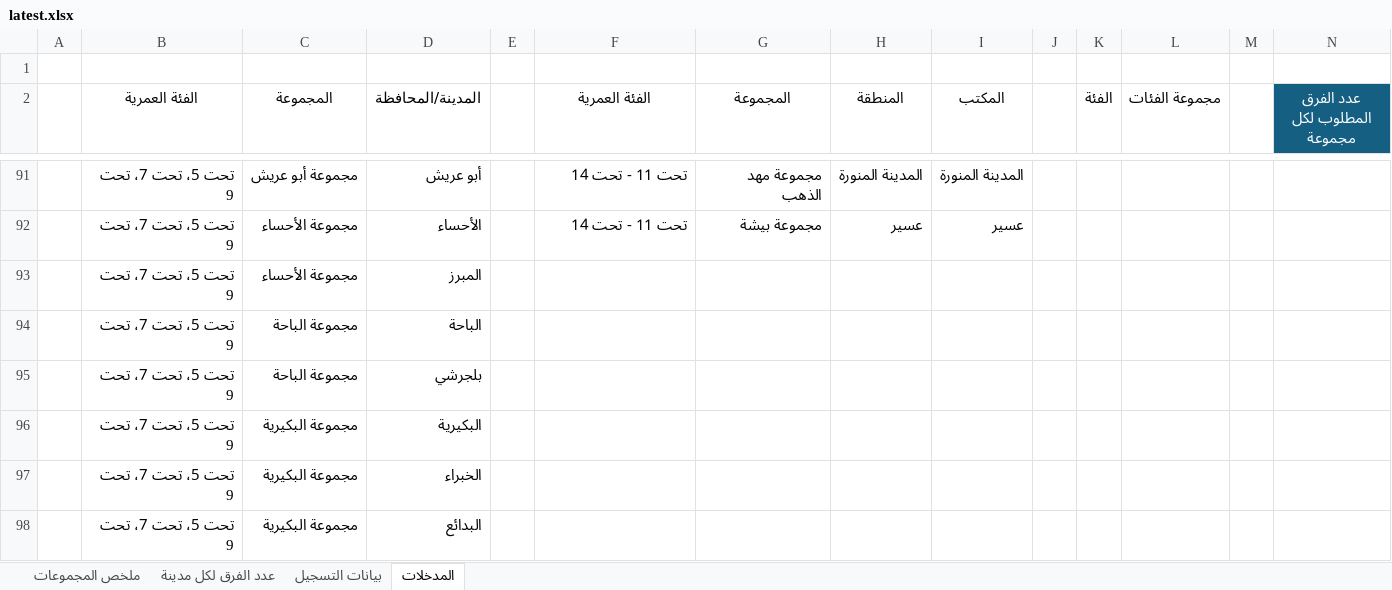
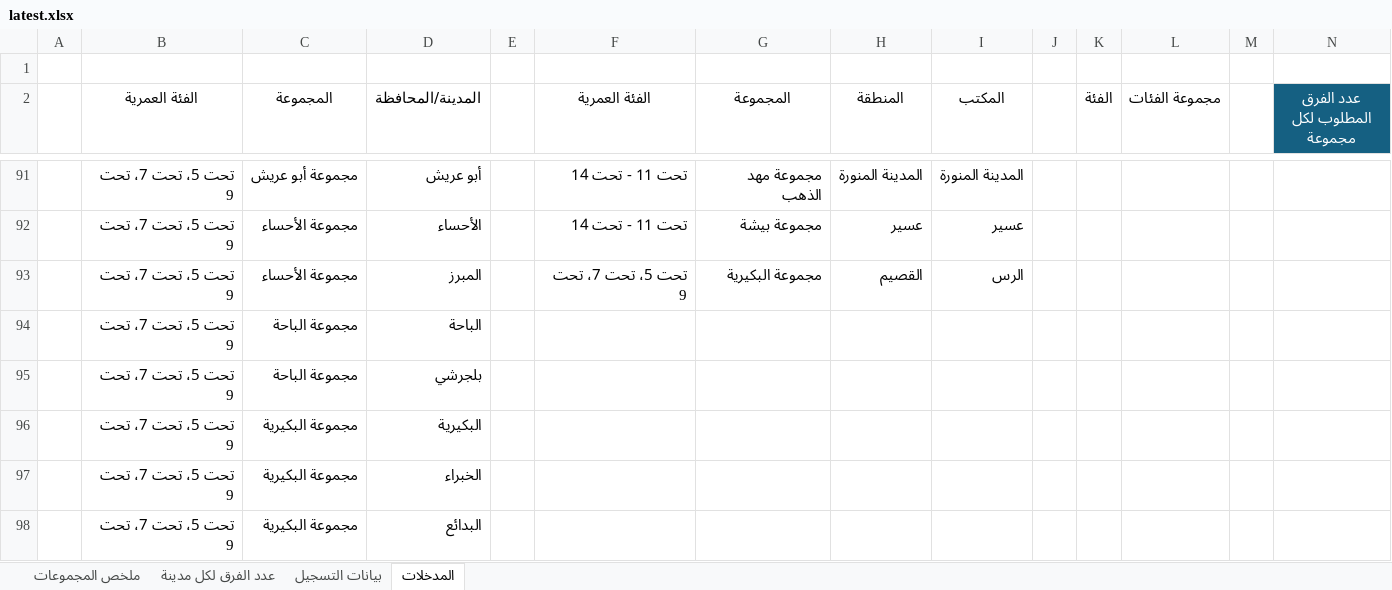
Before and after one commit to saff2026/clusters, an Excel workbook: cluster_analysis/latest.xlsx, sheet المدخلات, drawn as a sheet; only a part is shown, gaps mark what is left out; values as stored, in another font and other column widths than the file's, no borders; table styles not drawn; removed rows and columns are numbered as before the commit, all else as after; rows hold the shown columns only; the diff names each change by its address in the sheet, - before the commit and + after, or states it on an @@ line.

```diff
--- a/cluster_analysis/latest.xlsx (sheet المدخلات)
+++ b/cluster_analysis/latest.xlsx (sheet المدخلات)
-row 93:  | تحت 5، تحت 7، تحت 9 | مجموعة الأحساء | المبرز
+row 93:  | تحت 5، تحت 7، تحت 9 | مجموعة الأحساء | المبرز |  | تحت 5، تحت 7، تحت 9 | مجموعة البكيرية | القصيم | الرس
```
Also changed, not shown: sheet بيانات التسجيل, hidden cells, 11 other files.
